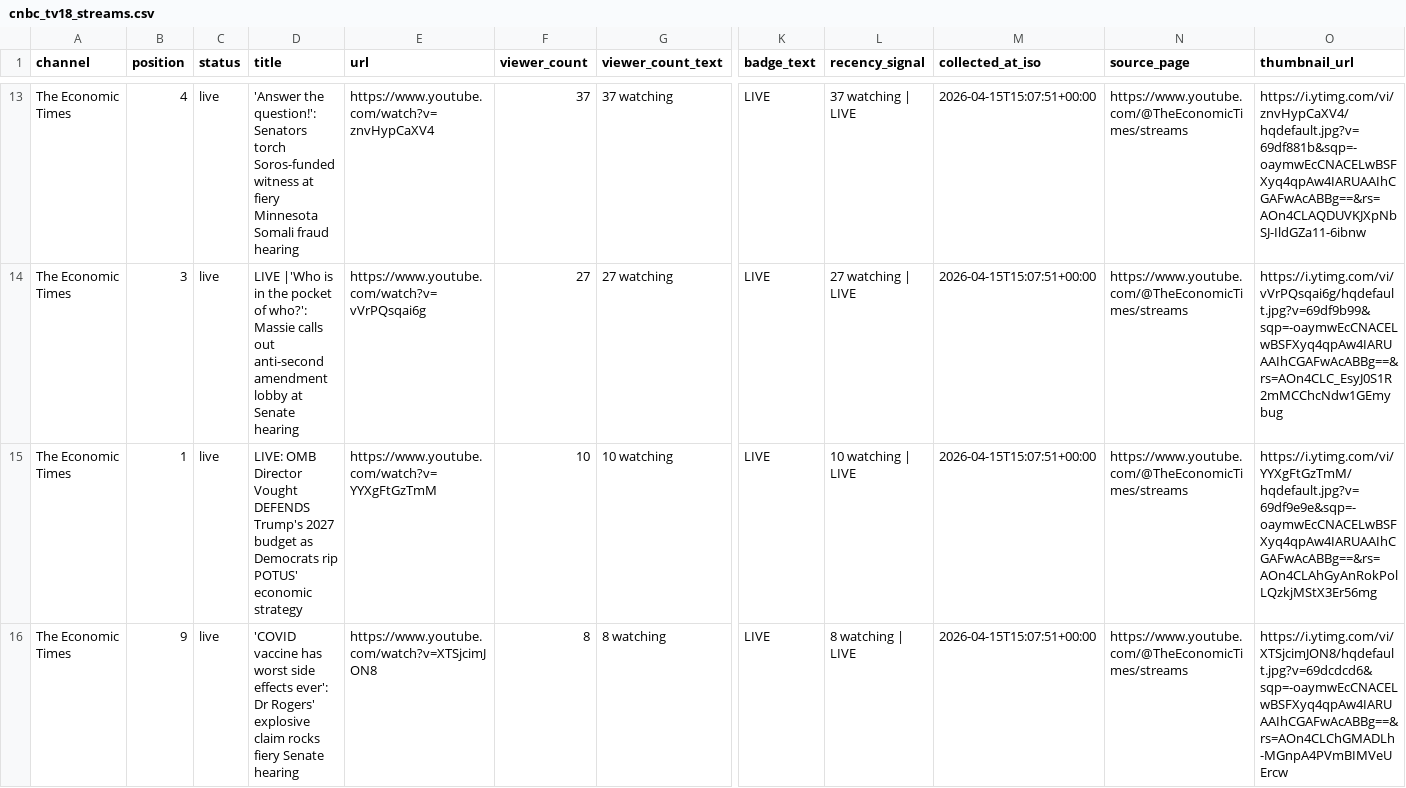
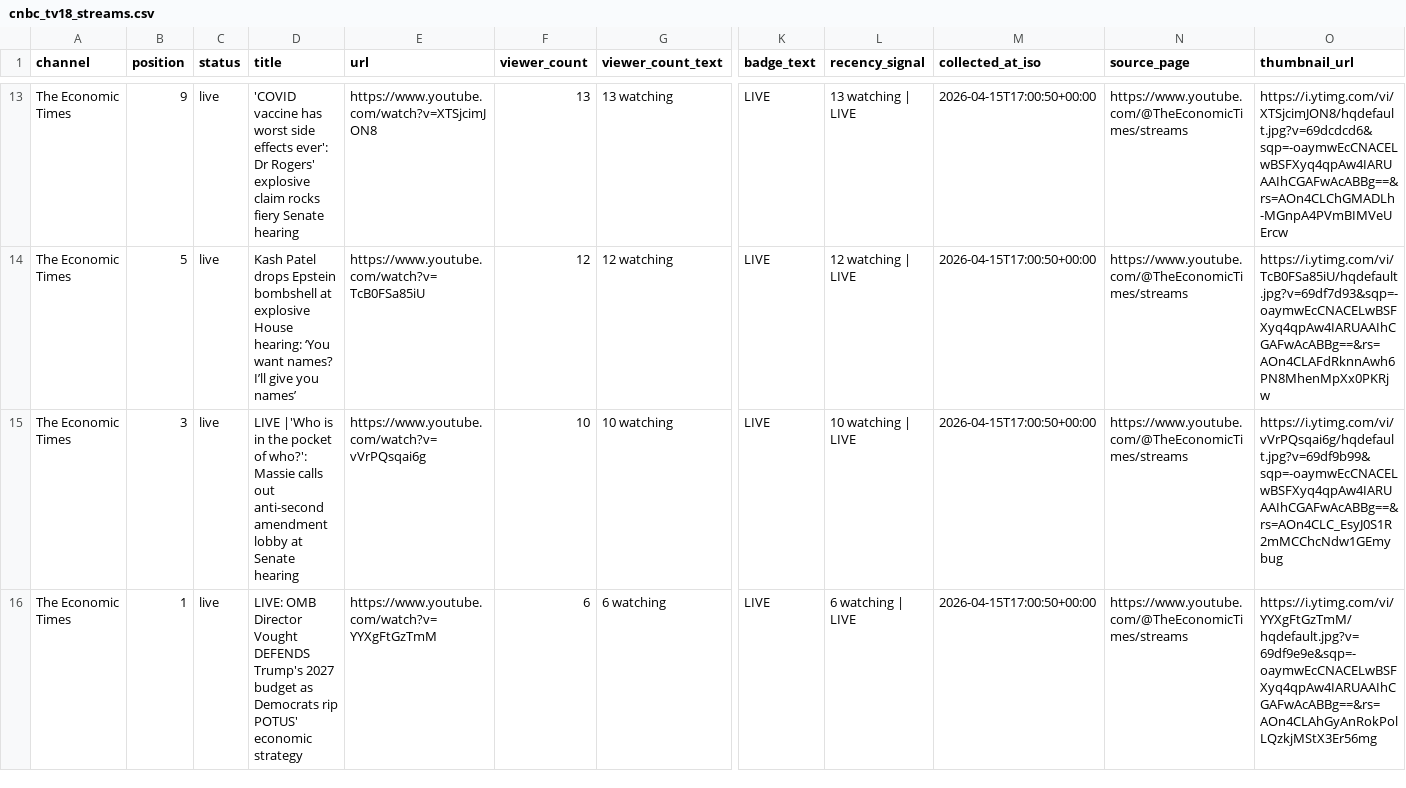
Before and after one commit to ishaangera-wq/YTTrackpu, a CSV file: cnbc_tv18_streams.csv, drawn as a sheet; only a part is shown, gaps mark what is left out; removed rows and columns are numbered as before the commit, all else as after; rows hold the shown columns only; the diff covers the shown part only; the diff names each change by its address in the sheet, - before the commit and + after, or states it on an @@ line.

```diff
--- a/cnbc_tv18_streams.csv
+++ b/cnbc_tv18_streams.csv
-B13 (position): 4
+B13 (position): 9
-D13 (title): 'Answer the question!': Senators torch Soros-funded witness at fiery Minnesota Somali fraud hearing
+D13 (title): 'COVID vaccine has worst side effects ever': Dr Rogers' explosive claim rocks fiery Senate hearing
-E13 (url): https://www.youtube.com/watch?v=znvHypCaXV4
+E13 (url): https://www.youtube.com/watch?v=XTSjcimJON8
-F13 (viewer_count): 37
+F13 (viewer_count): 13
-G13 (viewer_count_text): 37 watching
+G13 (viewer_count_text): 13 watching
-L13 (recency_signal): 37 watching | LIVE
+L13 (recency_signal): 13 watching | LIVE
-M13 (collected_at_iso): 2026-04-15T15:07:51+00:00
+M13 (collected_at_iso): 2026-04-15T17:00:50+00:00
-O13 (thumbnail_url): https://i.ytimg.com/vi/znvHypCaXV4/hqdefault.jpg?v=69df881b&sqp=-oaymwEcCNACELwBSFXyq4qpAw4IARUAAIhCGAFwAcABBg==&rs=AOn4CLAQDUVKJXpNbSJ-IldGZa11-6ibnw
+O13 (thumbnail_url): https://i.ytimg.com/vi/XTSjcimJON8/hqdefault.jpg?v=69dcdcd6&sqp=-oaymwEcCNACELwBSFXyq4qpAw4IARUAAIhCGAFwAcABBg==&rs=AOn4CLChGMADLh-MGnpA4PVmBIMVeUErcw
+row 14: The Economic Times | 5 | live | Kash Patel drops Epstein bombshell at explosive House hearing: ‘You want names? I’ll give you names’ | https://www.youtube.com/watch?v=TcB0FSa85iU | 12 | 12 watching | LIVE | 12 watching | LIVE | 2026-04-15T17:00:50+00:00 | https://www.youtube.com/@TheEconomicTimes/streams | https://i.ytimg.com/vi/TcB0FSa85iU/hqdefault.jpg?v=69df7d93&sqp=-oaymwEcCNACELwBSFXyq4qpAw4IARUAAIhCGAFwAcABBg==&rs=AOn4CLAFdRknnAwh6PN8MhenMpXx0PKRjw
-F15 (viewer_count): 27
+F15 (viewer_count): 10
-G15 (viewer_count_text): 27 watching
+G15 (viewer_count_text): 10 watching
-L15 (recency_signal): 27 watching | LIVE
+L15 (recency_signal): 10 watching | LIVE
-M15:M16 (collected_at_iso): 2026-04-15T15:07:51+00:00
+M15:M16 (collected_at_iso): 2026-04-15T17:00:50+00:00
-F16 (viewer_count): 10
+F16 (viewer_count): 6
-G16 (viewer_count_text): 10 watching
+G16 (viewer_count_text): 6 watching
-L16 (recency_signal): 10 watching | LIVE
+L16 (recency_signal): 6 watching | LIVE
-row 16: The Economic Times | 9 | live | 'COVID vaccine has worst side effects ever': Dr Rogers' explosive claim rocks fiery Senate hearing | https://www.youtube.com/watch?v=XTSjcimJON8 | 8 | 8 watching | LIVE | 8 watching | LIVE | 2026-04-15T15:07:51+00:00 | https://www.youtube.com/@TheEconomicTimes/streams | https://i.ytimg.com/vi/XTSjcimJON8/hqdefault.jpg?v=69dcdcd6&sqp=-oaymwEcCNACELwBSFXyq4qpAw4IARUAAIhCGAFwAcABBg==&rs=AOn4CLChGMADLh-MGnpA4PVmBIMVeUErcw
```
Also changed, not shown: 1 added row, 4 removed rows and 93 edited cells elsewhere in this file, 2 other files.
